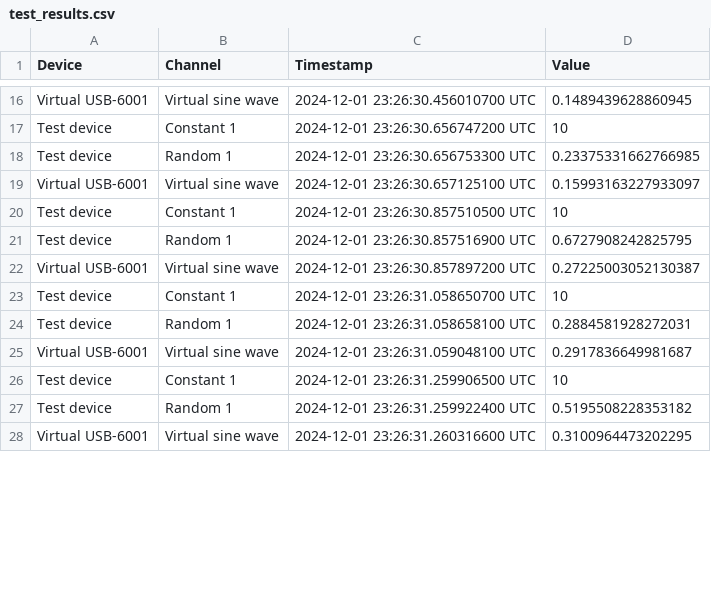
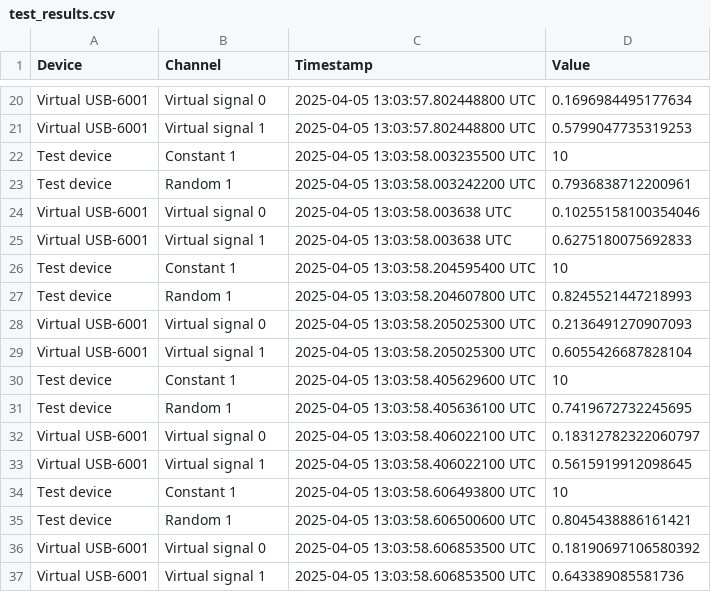
Before and after one commit to willhunt/lumberjack, a CSV file: lumberdaq/test_results.csv, drawn as a sheet; only a part is shown, gaps mark what is left out; addresses are those after the commit; the diff covers the shown part only; the diff names each change by its address in the sheet, - before the commit and + after, or states it on an @@ line.

```diff
--- a/lumberdaq/test_results.csv
+++ b/lumberdaq/test_results.csv
-B20 (Channel): Virtual sine wave
+B20 (Channel): Virtual signal 0
-C20 (Timestamp): 2024-12-01 23:26:30.456010700 UTC
+C20 (Timestamp): 2025-04-05 13:03:57.802448800 UTC
-D20 (Value): 0.1489439628860945
+D20 (Value): 0.1696984495177634
+row 21: Virtual USB-6001 | Virtual signal 1 | 2025-04-05 13:03:57.802448800 UTC | 0.5799047735319253
-C22 (Timestamp): 2024-12-01 23:26:30.656747200 UTC
+C22 (Timestamp): 2025-04-05 13:03:58.003235500 UTC
-C23 (Timestamp): 2024-12-01 23:26:30.656753300 UTC
+C23 (Timestamp): 2025-04-05 13:03:58.003242200 UTC
-D23 (Value): 0.23375331662766985
+D23 (Value): 0.7936838712200961
-B24 (Channel): Virtual sine wave
+B24 (Channel): Virtual signal 0
-C24 (Timestamp): 2024-12-01 23:26:30.657125100 UTC
+C24 (Timestamp): 2025-04-05 13:03:58.003638 UTC
-D24 (Value): 0.15993163227933097
+D24 (Value): 0.10255158100354046
+row 25: Virtual USB-6001 | Virtual signal 1 | 2025-04-05 13:03:58.003638 UTC | 0.6275180075692833
-C26 (Timestamp): 2024-12-01 23:26:30.857510500 UTC
+C26 (Timestamp): 2025-04-05 13:03:58.204595400 UTC
-C27 (Timestamp): 2024-12-01 23:26:30.857516900 UTC
+C27 (Timestamp): 2025-04-05 13:03:58.204607800 UTC
-D27 (Value): 0.6727908242825795
+D27 (Value): 0.8245521447218993
-B28 (Channel): Virtual sine wave
+B28 (Channel): Virtual signal 0
-C28 (Timestamp): 2024-12-01 23:26:30.857897200 UTC
+C28 (Timestamp): 2025-04-05 13:03:58.205025300 UTC
-D28 (Value): 0.27225003052130387
+D28 (Value): 0.2136491270907093
+row 29: Virtual USB-6001 | Virtual signal 1 | 2025-04-05 13:03:58.205025300 UTC | 0.6055426687828104
-C30 (Timestamp): 2024-12-01 23:26:31.058650700 UTC
+C30 (Timestamp): 2025-04-05 13:03:58.405629600 UTC
-C31 (Timestamp): 2024-12-01 23:26:31.058658100 UTC
+C31 (Timestamp): 2025-04-05 13:03:58.405636100 UTC
-D31 (Value): 0.2884581928272031
+D31 (Value): 0.7419672732245695
-B32 (Channel): Virtual sine wave
+B32 (Channel): Virtual signal 0
-C32 (Timestamp): 2024-12-01 23:26:31.059048100 UTC
+C32 (Timestamp): 2025-04-05 13:03:58.406022100 UTC
-D32 (Value): 0.2917836649981687
+D32 (Value): 0.18312782322060797
+row 33: Virtual USB-6001 | Virtual signal 1 | 2025-04-05 13:03:58.406022100 UTC | 0.5615919912098645
-C34 (Timestamp): 2024-12-01 23:26:31.259906500 UTC
+C34 (Timestamp): 2025-04-05 13:03:58.606493800 UTC
-C35 (Timestamp): 2024-12-01 23:26:31.259922400 UTC
+C35 (Timestamp): 2025-04-05 13:03:58.606500600 UTC
-D35 (Value): 0.5195508228353182
+D35 (Value): 0.8045438886161421
-B36 (Channel): Virtual sine wave
+B36 (Channel): Virtual signal 0
-C36 (Timestamp): 2024-12-01 23:26:31.260316600 UTC
+C36 (Timestamp): 2025-04-05 13:03:58.606853500 UTC
-D36 (Value): 0.3100964473202295
+D36 (Value): 0.18190697106580392
+row 37: Virtual USB-6001 | Virtual signal 1 | 2025-04-05 13:03:58.606853500 UTC | 0.643389085581736
```
Also changed, not shown: 5 added rows and 33 edited cells elsewhere in this file, 11 other files.
